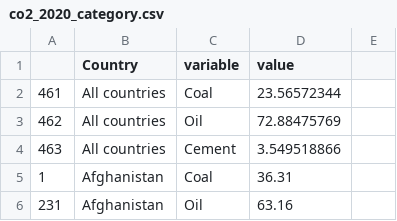
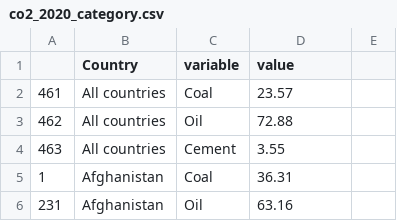
Before and after one commit to RyanKoh03/FIT3179A2, a CSV file: data/co2_2020_category.csv, drawn as a sheet; only a part is shown.

Commit message:
Update co2_2020_category.csv

```diff
--- a/data/co2_2020_category.csv
+++ b/data/co2_2020_category.csv
@@ -1,5 +1,5 @@
 ,Country,variable,value
-461,All countries,Coal,23.56572344
-462,All countries,Oil,72.88475769
-463,All countries,Cement,3.549518866
+461,All countries,Coal,23.57
+462,All countries,Oil,72.88
+463,All countries,Cement,3.55
 1,Afghanistan,Coal,36.31
```
